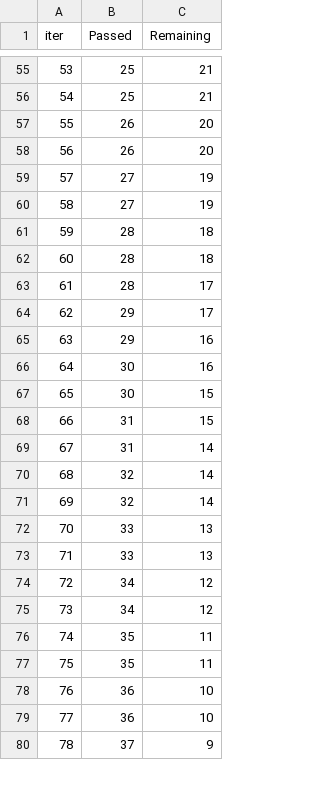
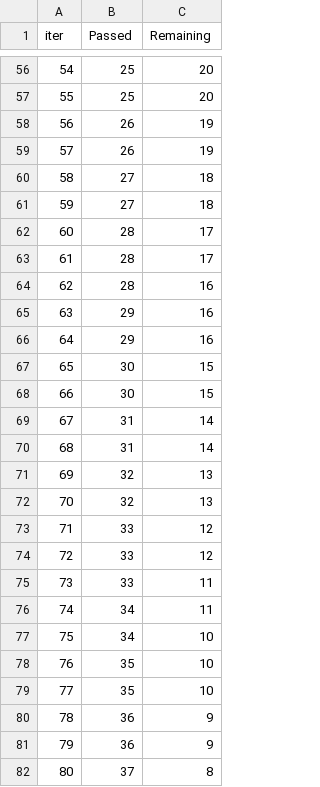
Before and after one commit to wasif23ahad/End-to-End-Machine-Learning-Project-on-StudentPerformanceIndex, a TSV file: catboost_info/time_left.tsv, drawn as a sheet; only a part is shown, gaps mark what is left out; removed rows and columns are numbered as before the commit, all else as after; the diff covers the shown part only; the diff names each change by its address in the sheet, - before the commit and + after, or states it on an @@ line.

```diff
--- a/catboost_info/time_left.tsv
+++ b/catboost_info/time_left.tsv
@@ column A (iter) renumbered between rows 8 and 101 @@
-C56:C57 (Remaining): 21
+C56:C57 (Remaining): 20
-C58:C59 (Remaining): 20
+C58:C59 (Remaining): 19
-C60:C61 (Remaining): 19
+C60:C61 (Remaining): 18
-row 61: 59 | 28 | 18
-row 62: 60 | 28 | 18
-B63 (Passed): 29
+B63 (Passed): 28
+row 64: 62 | 28 | 16
-B66 (Passed): 30
+B66 (Passed): 29
-B68 (Passed): 31
+B68 (Passed): 30
+row 70: 68 | 31 | 14
-C71:C72 (Remaining): 14
+C71:C72 (Remaining): 13
-C73:C74 (Remaining): 13
+C73:C74 (Remaining): 12
+row 75: 73 | 33 | 11
-C76 (Remaining): 12
+C76 (Remaining): 11
-C77 (Remaining): 12
+C77 (Remaining): 10
-C78:C79 (Remaining): 11
+C78:C79 (Remaining): 10
-C80:C81 (Remaining): 10
+C80:C81 (Remaining): 9
-C82 (Remaining): 9
+C82 (Remaining): 8
```
Also changed, not shown: 7 added rows, 8 removed rows and 60 edited cells elsewhere in this file, 6 other files.
